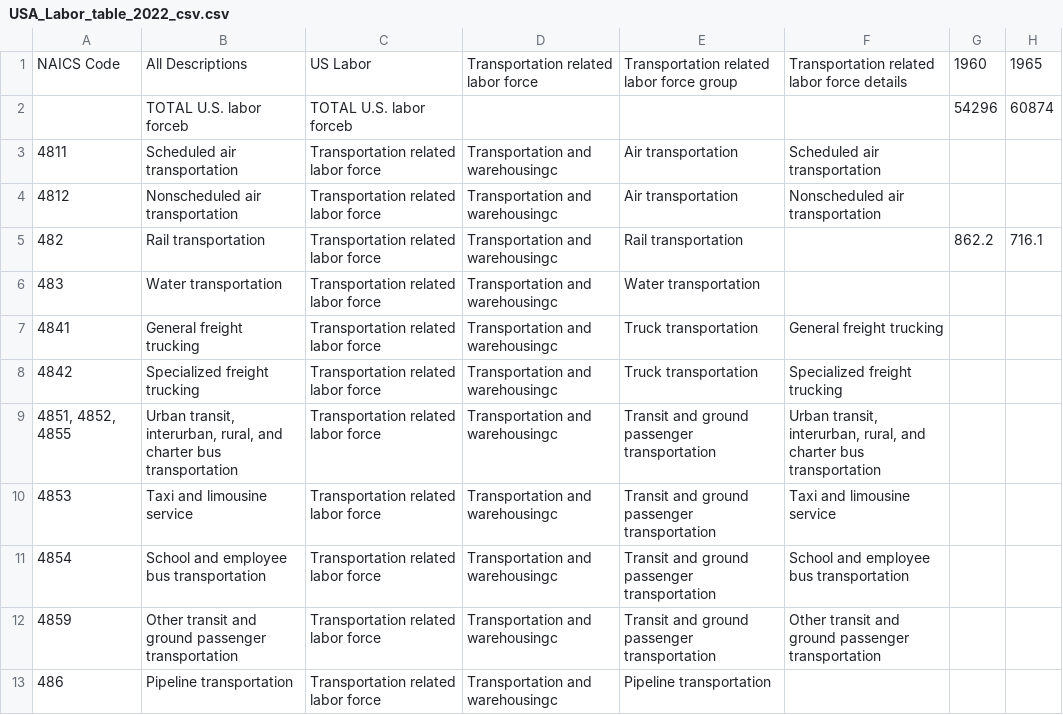
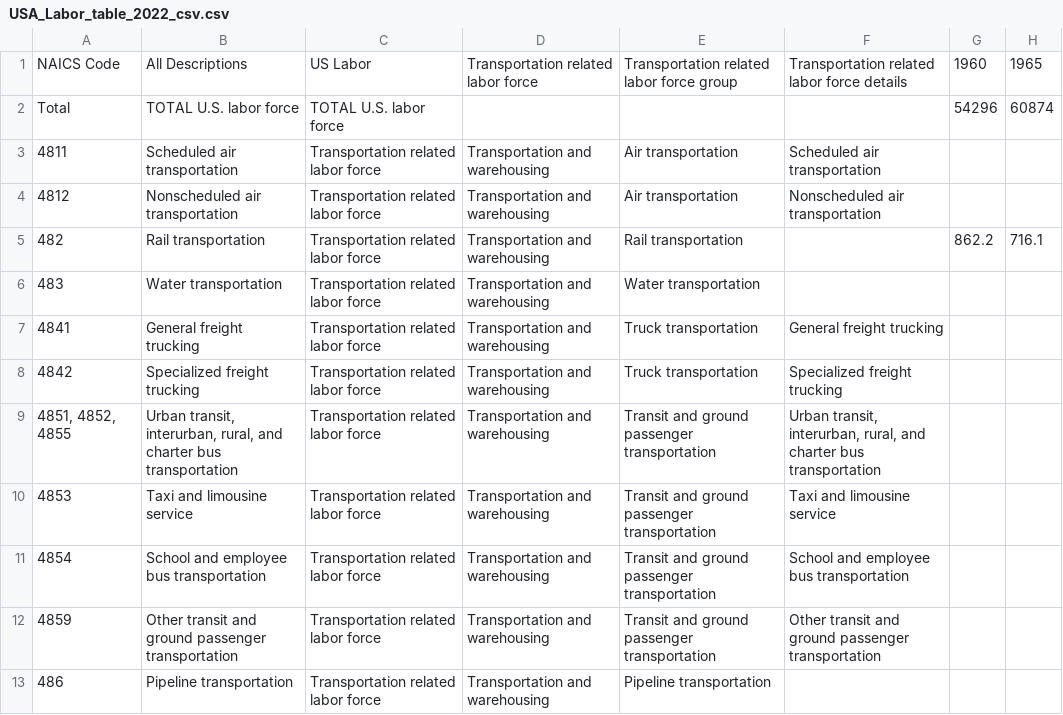
Before and after one commit to paulo-marquesmorgado/sandbox, a CSV file: USA_Labor_table_2022_csv.csv, drawn as a sheet; only a part is shown; the diff covers the shown part only; the diff names each change by its address in the sheet, - before the commit and + after, or states it on an @@ line.

Commit message:
Add files via upload

```diff
--- a/USA_Labor_table_2022_csv.csv
+++ b/USA_Labor_table_2022_csv.csv
-A2: (empty)
+A2: Total
-B2: TOTAL U.S. labor forceb
+B2: TOTAL U.S. labor force
-C2: TOTAL U.S. labor forceb
+C2: TOTAL U.S. labor force
-D3:D13: Transportation and warehousingc
+D3:D13: Transportation and warehousing
```
Also changed, not shown: 20 edited cells elsewhere in this file.
